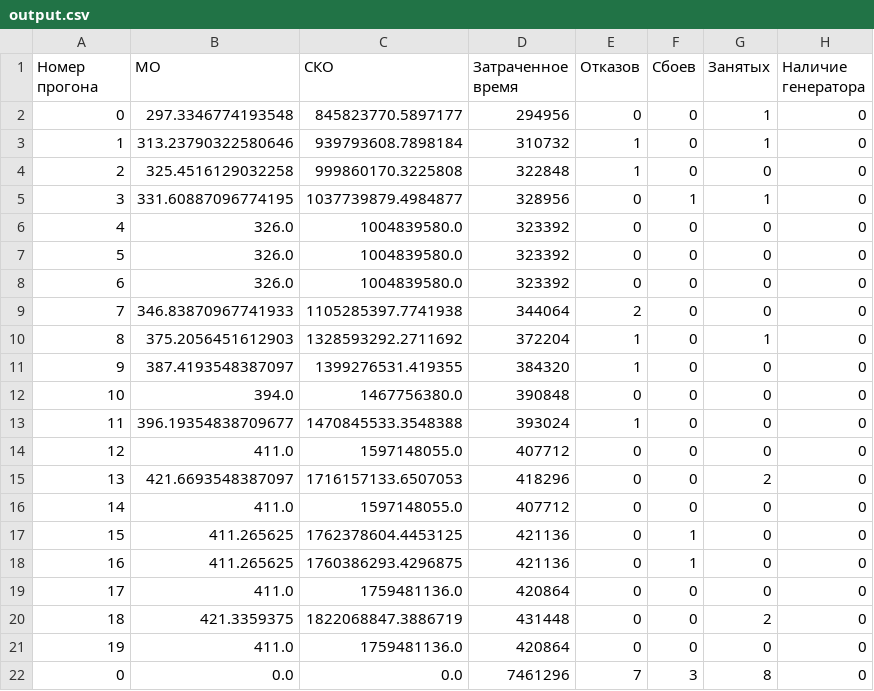
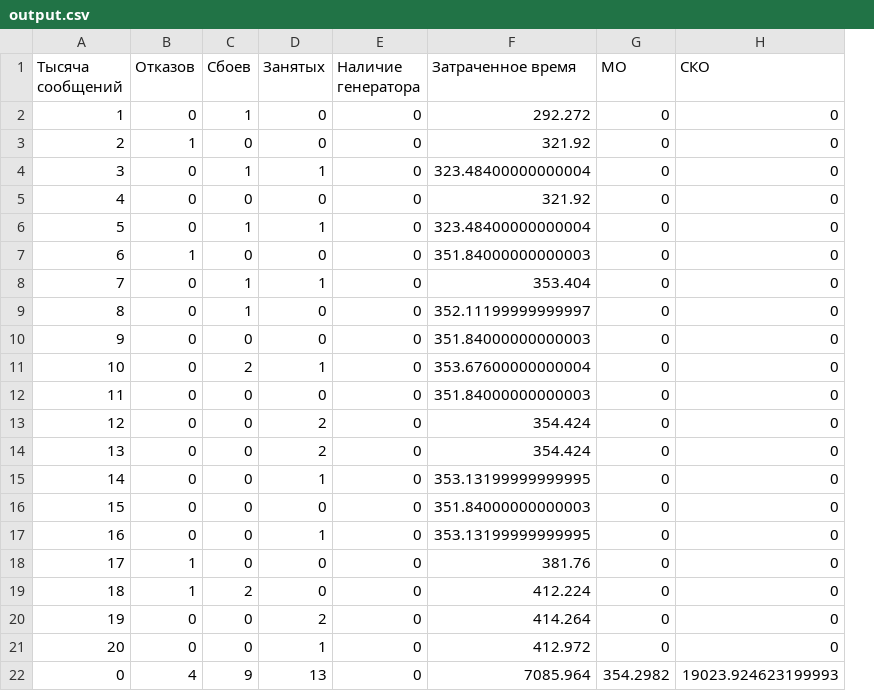
Before and after one commit to tataRinaz/LCS-control, a CSV file: output.csv, drawn as a sheet; removed rows and columns are numbered as before the commit, all else as after; the diff names each change by its address in the sheet, - before the commit and + after, or states it on an @@ line.

```diff
--- a/output.csv
+++ b/output.csv
-column B (МО), rows 3-22: 313.23790322580646 | 325.4516129032258 | 331.60887096774195 | 326.0 | 326.0 | 326.0 | 346.83870967741933 | 375.2056451612903 | 387.4193548387097 | 394.0 | 396.19354838709677 | 411.0 | 421.6693548387097 | 411.0 | 411.265625 | 411.265625 | 411.0 | 421.3359375 | 411.0 | 0.0
-column C (СКО), rows 3-22: 939793608.7898184 | 999860170.3225808 | 1037739879.4984877 | 1004839580.0 | 1004839580.0 | 1004839580.0 | 1105285397.7741938 | 1328593292.2711692 | 1399276531.419355 | 1467756380.0 | 1470845533.3548388 | 1597148055.0 | 1716157133.6507053 | 1597148055.0 | 1762378604.4453125 | 1760386293.4296875 | 1759481136.0 | 1822068847.3886719 | 1759481136.0 | 0.0
-column D (Затраченное время), rows 3-22: 310732 | 322848 | 328956 | 323392 | 323392 | 323392 | 344064 | 372204 | 384320 | 390848 | 393024 | 407712 | 418296 | 407712 | 421136 | 421136 | 420864 | 431448 | 420864 | 7461296
+column F (Затраченное время), rows 2-20: 292.272 | 321.92 | 323.48400000000004 | 321.92 | 323.48400000000004 | 351.84000000000003 | 353.404 | 352.11199999999997 | 351.84000000000003 | 353.67600000000004 | 351.84000000000003 | 354.424 | 354.424 | 353.13199999999995 | 351.84000000000003 | 353.13199999999995 | 381.76 | 412.224 | 414.264; row 22: 7085.964
+column G (МО), rows 2-20: all 0; row 22: 354.2982
+column H (СКО), rows 2-20: all 0; row 22: 19023.924623199993
-A1: Номер прогона
+A1: Тысяча сообщений
-row 2: 0 | 297.3346774193548 | 845823770.5897177 | 294956 | 0 | 0 | 1 | 0
-B2 (Отказов): 1
+B2 (Отказов): 0
-C2 (Сбоев): 0
+C2 (Сбоев): 1
-D2 (Занятых): 1
+D2 (Занятых): 0
-C6 (Сбоев): 0
+C6 (Сбоев): 1
-D6 (Занятых): 0
+D6 (Занятых): 1
-B7 (Отказов): 0
+B7 (Отказов): 1
-B8 (Отказов): 2
+B8 (Отказов): 0
-C8:C9 (Сбоев): 0
+C8:C9 (Сбоев): 1
-D8 (Занятых): 0
+D8 (Занятых): 1
-B9:B10 (Отказов): 1
+B9:B10 (Отказов): 0
-D9 (Занятых): 1
+D9 (Занятых): 0
-C11 (Сбоев): 0
+C11 (Сбоев): 2
-D11 (Занятых): 0
+D11 (Занятых): 1
-B12 (Отказов): 1
+B12 (Отказов): 0
-D13 (Занятых): 0
+D13 (Занятых): 2
-D15 (Занятых): 0
+D15 (Занятых): 1
-C16:C17 (Сбоев): 1
+C16:C17 (Сбоев): 0
-D17 (Занятых): 0
+D17 (Занятых): 1
-B18:B19 (Отказов): 0
+B18:B19 (Отказов): 1
-C19 (Сбоев): 0
+C19 (Сбоев): 2
-D19 (Занятых): 2
+D19 (Занятых): 0
-D20 (Занятых): 0
+D20 (Занятых): 2
+row 21: 20 | 0 | 0 | 1 | 0 | 412.972 | 0 | 0
-B22 (Отказов): 7
+B22 (Отказов): 4
-C22 (Сбоев): 3
+C22 (Сбоев): 9
-D22 (Занятых): 8
+D22 (Занятых): 13
```
Also changed, not shown: 5 other files.
